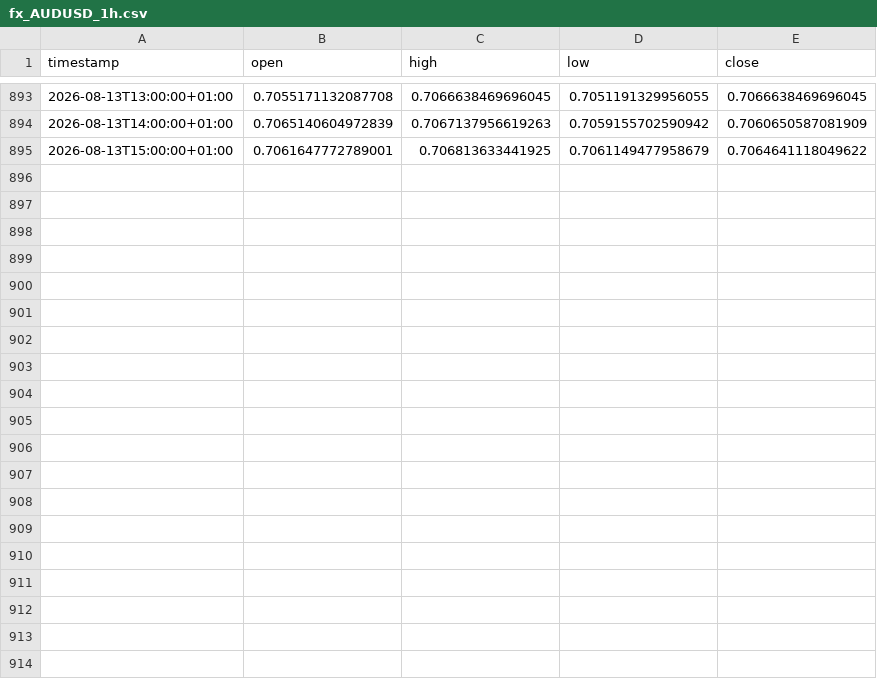
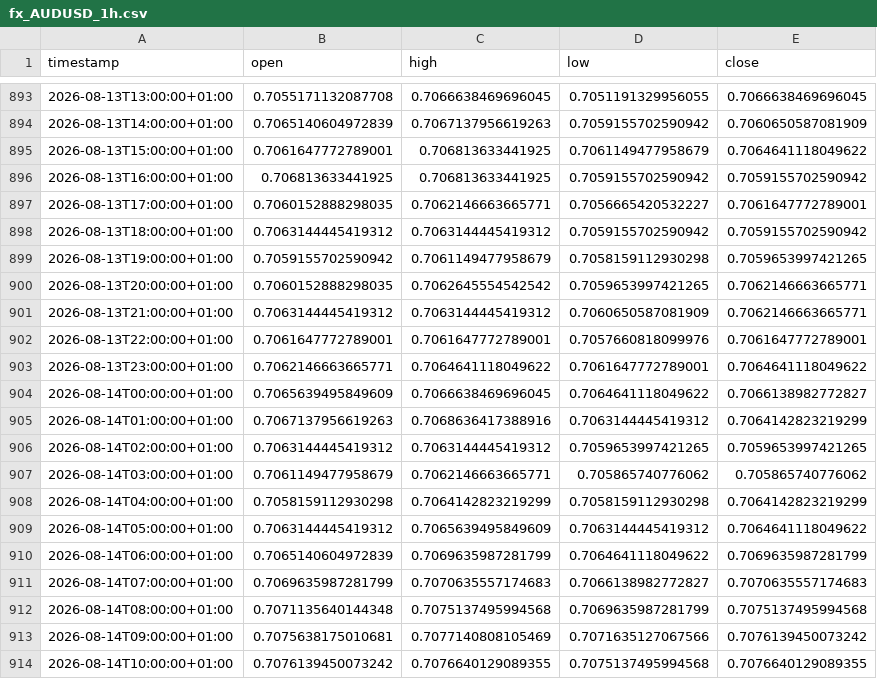
Before and after one commit to daniel17857-web/tide-paper-trader, a CSV file: data/fx_AUDUSD_1h.csv, drawn as a sheet; only a part is shown, gaps mark what is left out; the diff names each change by its address in the sheet, - before the commit and + after, or states it on an @@ line.

```diff
--- a/data/fx_AUDUSD_1h.csv
+++ b/data/fx_AUDUSD_1h.csv
+row 896: 2026-08-13T16:00:00+01:00 | 0.706813633441925 | 0.706813633441925 | 0.7059155702590942 | 0.7059155702590942
+row 897: 2026-08-13T17:00:00+01:00 | 0.7060152888298035 | 0.7062146663665771 | 0.7056665420532227 | 0.7061647772789001
+row 898: 2026-08-13T18:00:00+01:00 | 0.7063144445419312 | 0.7063144445419312 | 0.7059155702590942 | 0.7059155702590942
+row 899: 2026-08-13T19:00:00+01:00 | 0.7059155702590942 | 0.7061149477958679 | 0.7058159112930298 | 0.7059653997421265
+row 900: 2026-08-13T20:00:00+01:00 | 0.7060152888298035 | 0.7062645554542542 | 0.7059653997421265 | 0.7062146663665771
+row 901: 2026-08-13T21:00:00+01:00 | 0.7063144445419312 | 0.7063144445419312 | 0.7060650587081909 | 0.7062146663665771
+row 902: 2026-08-13T22:00:00+01:00 | 0.7061647772789001 | 0.7061647772789001 | 0.7057660818099976 | 0.7061647772789001
+row 903: 2026-08-13T23:00:00+01:00 | 0.7062146663665771 | 0.7064641118049622 | 0.7061647772789001 | 0.7064641118049622
+row 904: 2026-08-14T00:00:00+01:00 | 0.7065639495849609 | 0.7066638469696045 | 0.7064641118049622 | 0.7066138982772827
+row 905: 2026-08-14T01:00:00+01:00 | 0.7067137956619263 | 0.7068636417388916 | 0.7063144445419312 | 0.7064142823219299
+row 906: 2026-08-14T02:00:00+01:00 | 0.7063144445419312 | 0.7063144445419312 | 0.7059653997421265 | 0.7059653997421265
+row 907: 2026-08-14T03:00:00+01:00 | 0.7061149477958679 | 0.7062146663665771 | 0.705865740776062 | 0.705865740776062
+row 908: 2026-08-14T04:00:00+01:00 | 0.7058159112930298 | 0.7064142823219299 | 0.7058159112930298 | 0.7064142823219299
+row 909: 2026-08-14T05:00:00+01:00 | 0.7063144445419312 | 0.7065639495849609 | 0.7063144445419312 | 0.7064641118049622
+row 910: 2026-08-14T06:00:00+01:00 | 0.7065140604972839 | 0.7069635987281799 | 0.7064641118049622 | 0.7069635987281799
+row 911: 2026-08-14T07:00:00+01:00 | 0.7069635987281799 | 0.7070635557174683 | 0.7066138982772827 | 0.7070635557174683
+row 912: 2026-08-14T08:00:00+01:00 | 0.7071135640144348 | 0.7075137495994568 | 0.7069635987281799 | 0.7075137495994568
+row 913: 2026-08-14T09:00:00+01:00 | 0.7075638175010681 | 0.7077140808105469 | 0.7071635127067566 | 0.7076139450073242
+row 914: 2026-08-14T10:00:00+01:00 | 0.7076139450073242 | 0.7076640129089355 | 0.7075137495994568 | 0.7076640129089355
```
Also changed, not shown: data/fx_EURUSD_1h.csv, data/fx_GBPUSD_1h.csv, 4 other files.
